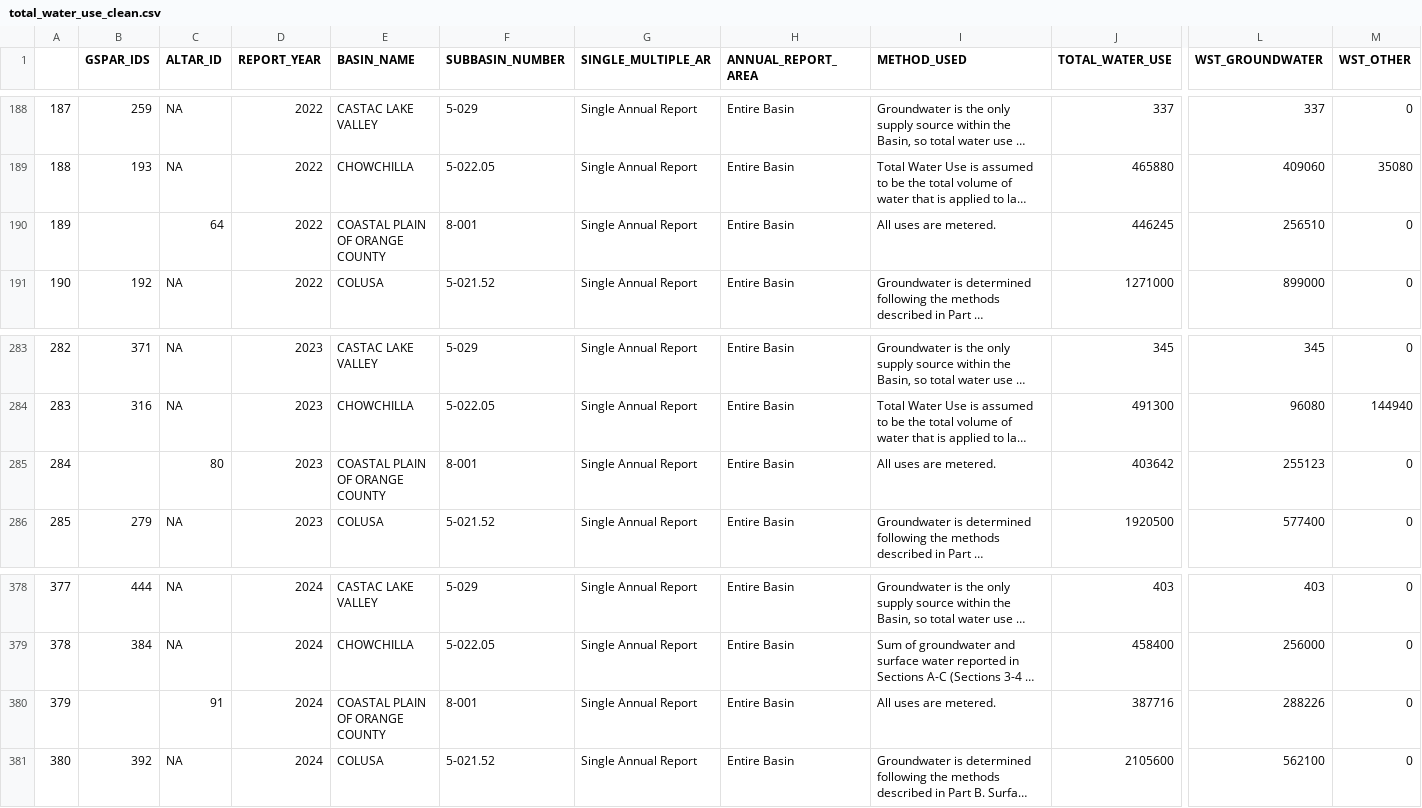
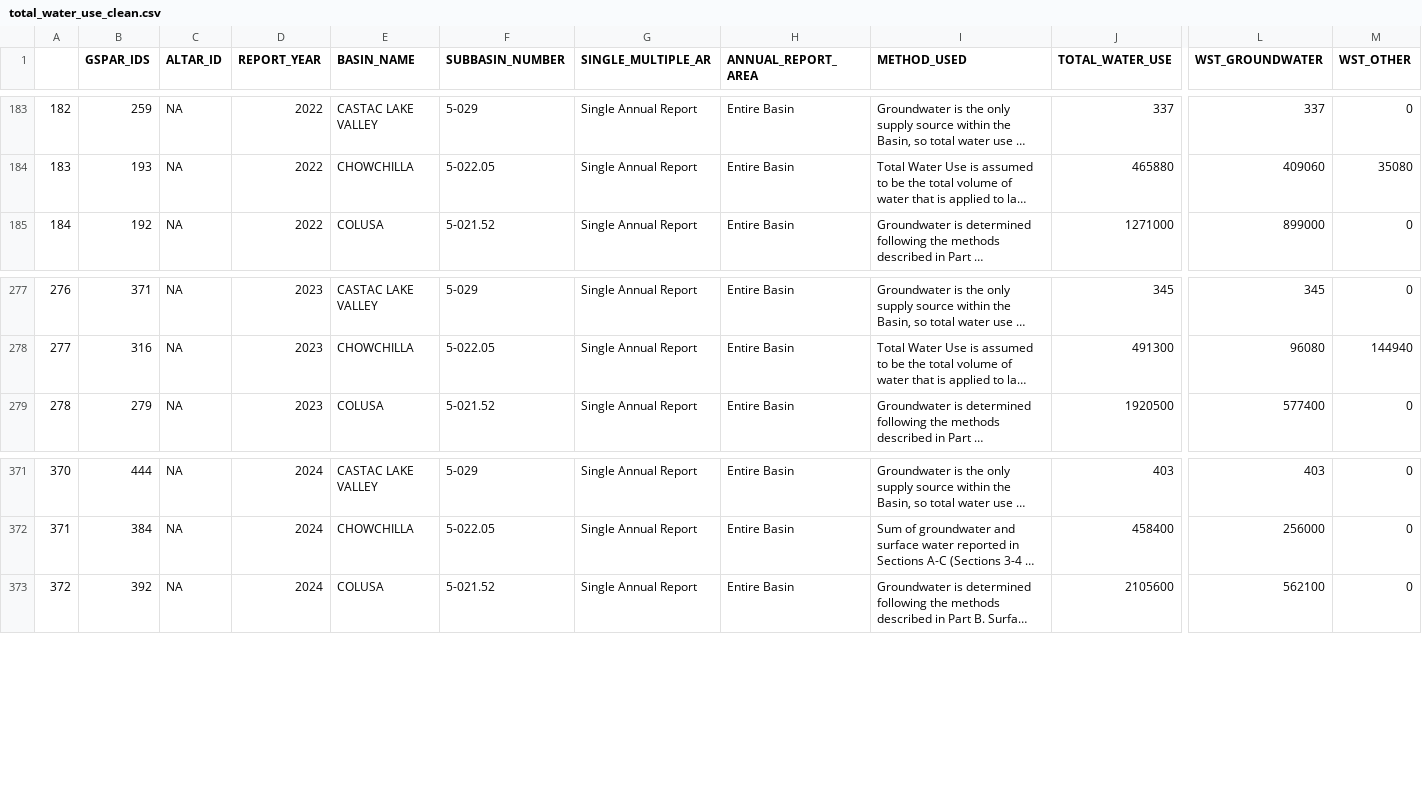
Before and after one commit to NettleHook/Groundwater_Project, a CSV file: data/total_water_use_clean.csv, drawn as a sheet; only a part is shown, gaps mark what is left out; long unchanged cells end in …; rows hold the shown columns only; the diff covers the shown part only; the diff names each change by its address in the sheet, - before the commit and + after, or states it on an @@ line.

Commit message:
Proofread paper and added figs. Moved all analysis code to be inline with the paper.
Completed data cleaning.

Still need to finish abstract and try to reduce wordiness of paper

```diff
--- a/data/total_water_use_clean.csv
+++ b/data/total_water_use_clean.csv
@@ column A renumbered from row 2 down @@
-row 190: 189 |  | 64 | 2022 | COASTAL PLAIN OF ORANGE COUNTY | 8-001 | Single Annual Report | Entire Basin | All uses are metered. | 446245 | 256510 | 0
-row 285: 284 |  | 80 | 2023 | COASTAL PLAIN OF ORANGE COUNTY | 8-001 | Single Annual Report | Entire Basin | All uses are metered. | 403642 | 255123 | 0
-row 380: 379 |  | 91 | 2024 | COASTAL PLAIN OF ORANGE COUNTY | 8-001 | Single Annual Report | Entire Basin | All uses are metered. | 387716 | 288226 | 0
```
Also changed, not shown: 5 removed rows elsewhere in this file, 5 other files.
